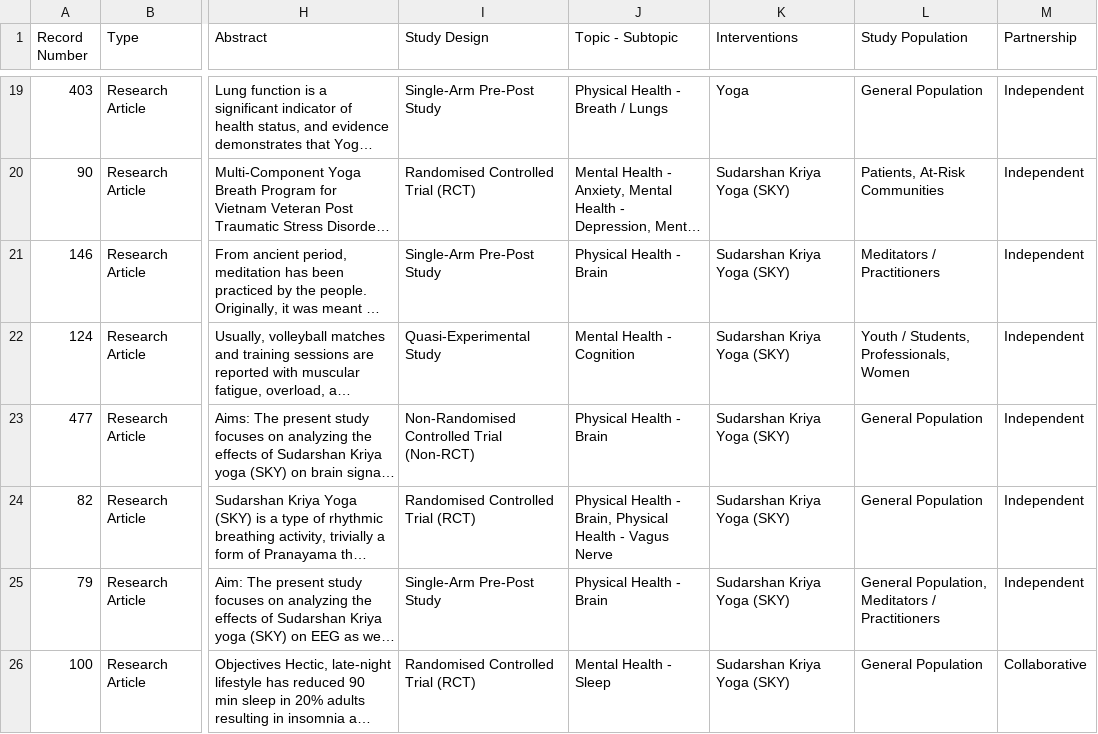
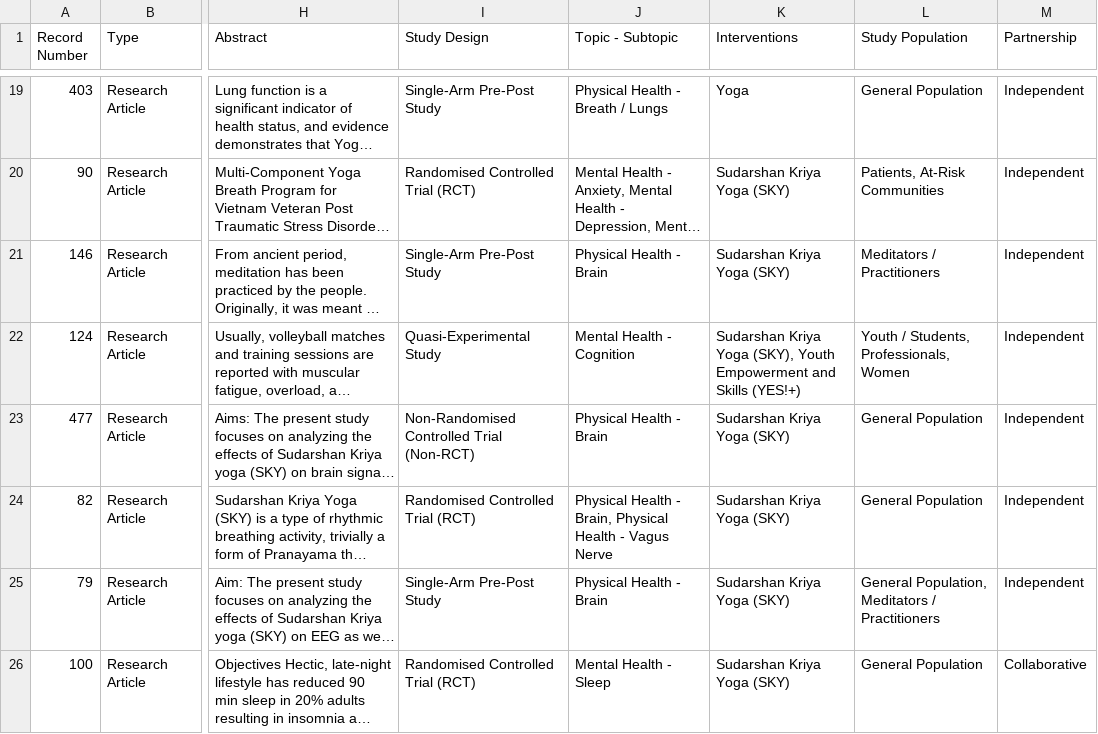
Before and after one commit to LakshmiGanesan/SSIAR, a CSV file: Library.csv, drawn as a sheet; only a part is shown, gaps mark what is left out; long unchanged cells end in …; the diff covers the shown part only; the diff names each change by its address in the sheet, - before the commit and + after, or states it on an @@ line.

Commit message:
Add files via upload
new interventions added and tagged

```diff
--- a/Library.csv
+++ b/Library.csv
-K22 (Interventions): Sudarshan Kriya Yoga (SKY)
+K22 (Interventions): Sudarshan Kriya Yoga (SKY), Youth Empowerment and Skills (YES!+)
```
Also changed, not shown: 37 edited cells elsewhere in this file.
